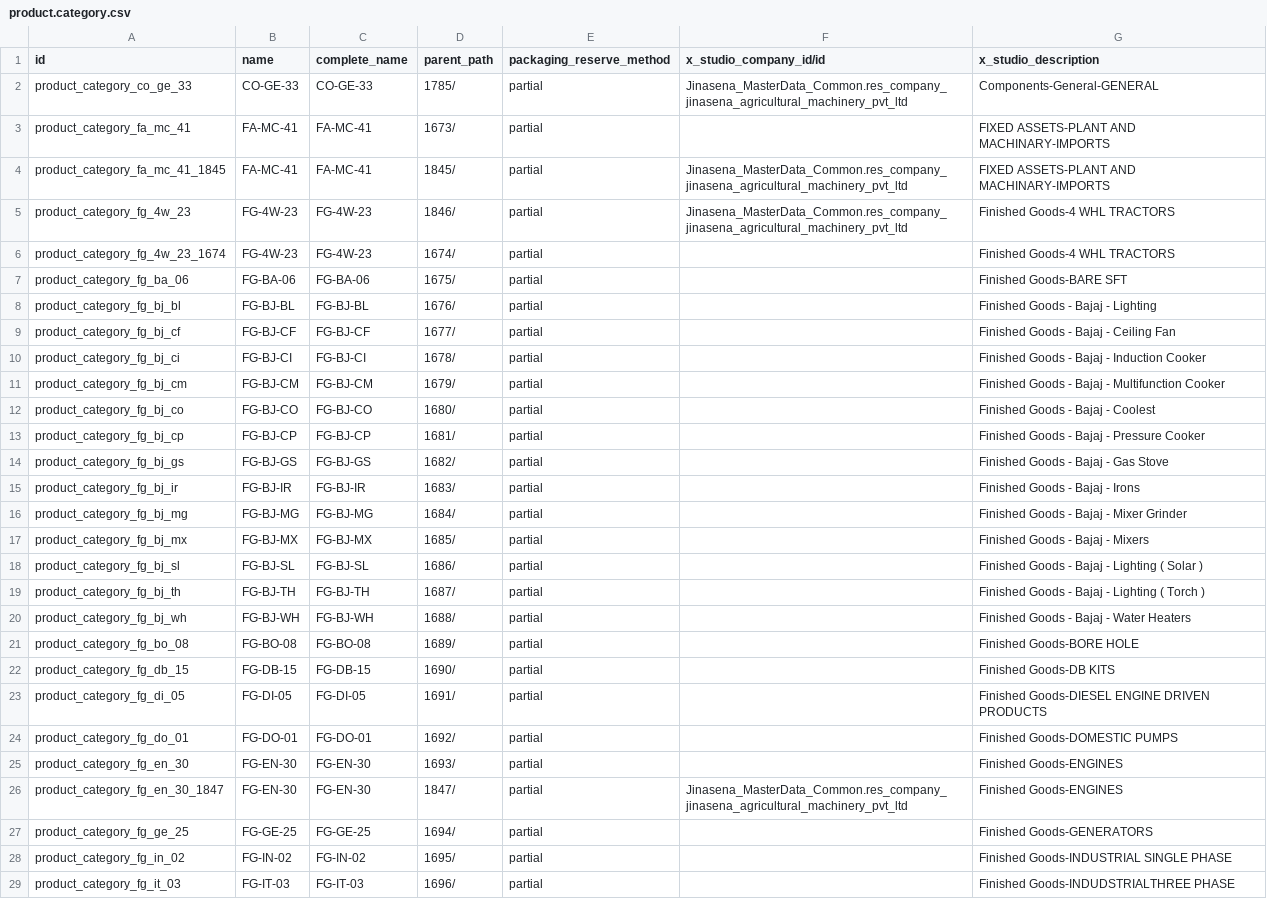
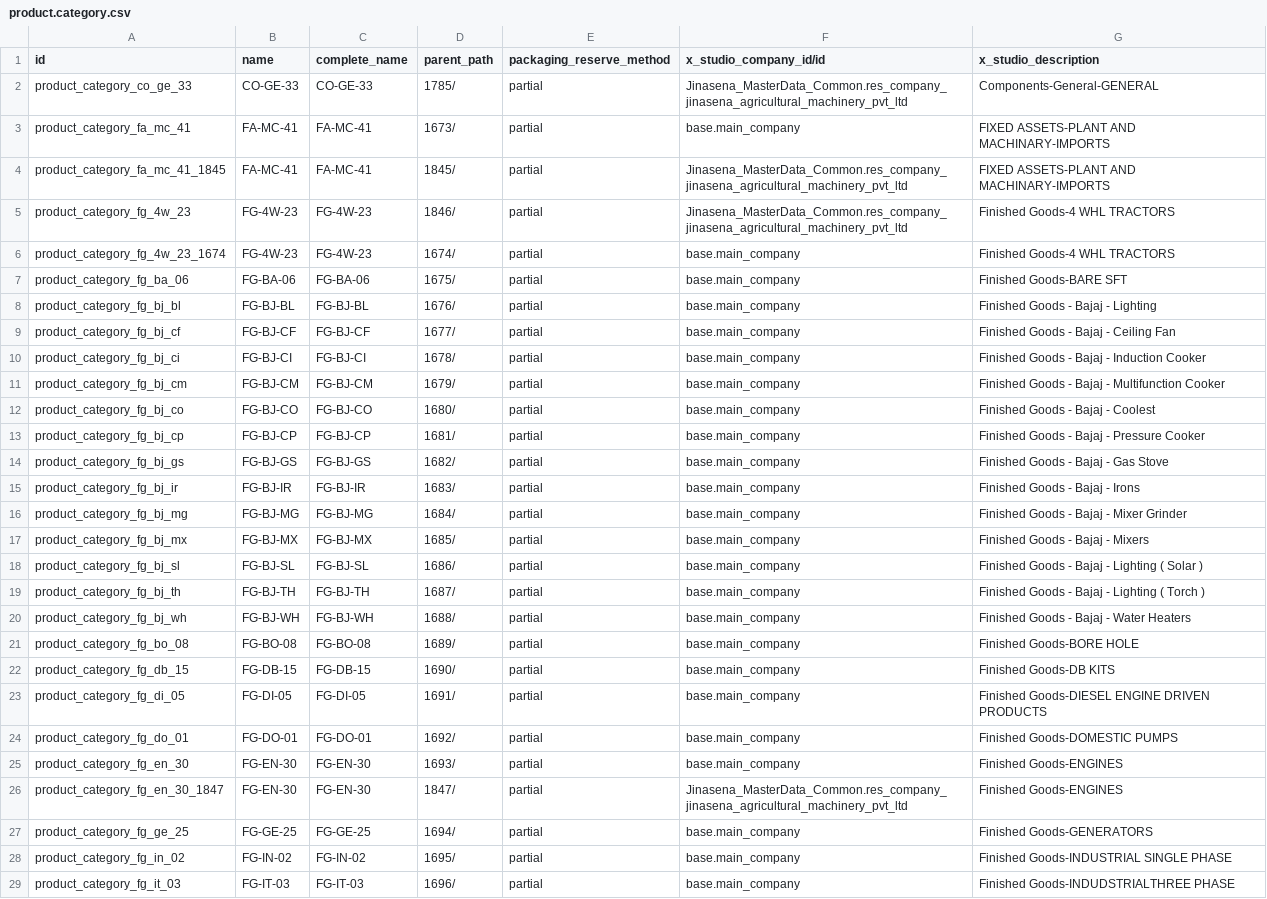
Before and after one commit to sanjayaWjinasena/Jinasena_MasterData_Stock, a CSV file: data/product.category.csv, drawn as a sheet; only a part is shown; the diff covers the shown part only.

```diff
--- a/data/product.category.csv
+++ b/data/product.category.csv
@@ -2,28 +2,28 @@ id,name,complete_name,parent_path,packaging_reserve_method,x_studio_company_id/i
 product_category_co_ge_33,CO-GE-33,CO-GE-33,1785/,partial,Jinasena_MasterData_Common.res_company_jinasena_agricultural_machinery_pvt_ltd,Components-General-GENERAL
-product_category_fa_mc_41,FA-MC-41,FA-MC-41,1673/,partial,,FIXED ASSETS-PLANT AND MACHINARY-IMPORTS
+product_category_fa_mc_41,FA-MC-41,FA-MC-41,1673/,partial,base.main_company,FIXED ASSETS-PLANT AND MACHINARY-IMPORTS
 product_category_fa_mc_41_1845,FA-MC-41,FA-MC-41,1845/,partial,Jinasena_MasterData_Common.res_company_jinasena_agricultural_machinery_pvt_ltd,FIXED ASSETS-PLANT AND MACHINARY-IMPORTS
 product_category_fg_4w_23,FG-4W-23,FG-4W-23,1846/,partial,Jinasena_MasterData_Common.res_company_jinasena_agricultural_machinery_pvt_ltd,Finished Goods-4 WHL TRACTORS
-product_category_fg_4w_23_1674,FG-4W-23,FG-4W-23,1674/,partial,,Finished Goods-4 WHL TRACTORS
-product_category_fg_ba_06,FG-BA-06,FG-BA-06,1675/,partial,,Finished Goods-BARE SFT
-product_category_fg_bj_bl,FG-BJ-BL,FG-BJ-BL,1676/,partial,,Finished Goods - Bajaj - Lighting
-product_category_fg_bj_cf,FG-BJ-CF,FG-BJ-CF,1677/,partial,,Finished Goods - Bajaj - Ceiling Fan
-product_category_fg_bj_ci,FG-BJ-CI,FG-BJ-CI,1678/,partial,,Finished Goods - Bajaj - Induction Cooker
-product_category_fg_bj_cm,FG-BJ-CM,FG-BJ-CM,1679/,partial,,Finished Goods - Bajaj - Multifunction Cooker
-product_category_fg_bj_co,FG-BJ-CO,FG-BJ-CO,1680/,partial,,Finished Goods - Bajaj - Coolest
-product_category_fg_bj_cp,FG-BJ-CP,FG-BJ-CP,1681/,partial,,Finished Goods - Bajaj - Pressure Cooker
-product_category_fg_bj_gs,FG-BJ-GS,FG-BJ-GS,1682/,partial,,Finished Goods - Bajaj - Gas Stove
-product_category_fg_bj_ir,FG-BJ-IR,FG-BJ-IR,1683/,partial,,Finished Goods - Bajaj - Irons
-product_category_fg_bj_mg,FG-BJ-MG,FG-BJ-MG,1684/,partial,,Finished Goods - Bajaj - Mixer Grinder
-product_category_fg_bj_mx,FG-BJ-MX,FG-BJ-MX,1685/,partial,,Finished Goods - Bajaj - Mixers
-product_category_fg_bj_sl,FG-BJ-SL,FG-BJ-SL,1686/,partial,,Finished Goods - Bajaj - Lighting ( Solar )
-product_category_fg_bj_th,FG-BJ-TH,FG-BJ-TH,1687/,partial,,Finished Goods - Bajaj - Lighting ( Torch )
-product_category_fg_bj_wh,FG-BJ-WH,FG-BJ-WH,1688/,partial,,Finished Goods - Bajaj - Water Heaters
-product_category_fg_bo_08,FG-BO-08,FG-BO-08,1689/,partial,,Finished Goods-BORE HOLE
-product_category_fg_db_15,FG-DB-15,FG-DB-15,1690/,partial,,Finished Goods-DB KITS
-product_category_fg_di_05,FG-DI-05,FG-DI-05,1691/,partial,,Finished Goods-DIESEL ENGINE DRIVEN PRODUCTS
-product_category_fg_do_01,FG-DO-01,FG-DO-01,1692/,partial,,Finished Goods-DOMESTIC PUMPS
-product_category_fg_en_30,FG-EN-30,FG-EN-30,1693/,partial,,Finished Goods-ENGINES
+product_category_fg_4w_23_1674,FG-4W-23,FG-4W-23,1674/,partial,base.main_company,Finished Goods-4 WHL TRACTORS
+product_category_fg_ba_06,FG-BA-06,FG-BA-06,1675/,partial,base.main_company,Finished Goods-BARE SFT
+product_category_fg_bj_bl,FG-BJ-BL,FG-BJ-BL,1676/,partial,base.main_company,Finished Goods - Bajaj - Lighting
+product_category_fg_bj_cf,FG-BJ-CF,FG-BJ-CF,1677/,partial,base.main_company,Finished Goods - Bajaj - Ceiling Fan
+product_category_fg_bj_ci,FG-BJ-CI,FG-BJ-CI,1678/,partial,base.main_company,Finished Goods - Bajaj - Induction Cooker
+product_category_fg_bj_cm,FG-BJ-CM,FG-BJ-CM,1679/,partial,base.main_company,Finished Goods - Bajaj - Multifunction Cooker
+product_category_fg_bj_co,FG-BJ-CO,FG-BJ-CO,1680/,partial,base.main_company,Finished Goods - Bajaj - Coolest
+product_category_fg_bj_cp,FG-BJ-CP,FG-BJ-CP,1681/,partial,base.main_company,Finished Goods - Bajaj - Pressure Cooker
+product_category_fg_bj_gs,FG-BJ-GS,FG-BJ-GS,1682/,partial,base.main_company,Finished Goods - Bajaj - Gas Stove
+product_category_fg_bj_ir,FG-BJ-IR,FG-BJ-IR,1683/,partial,base.main_company,Finished Goods - Bajaj - Irons
+product_category_fg_bj_mg,FG-BJ-MG,FG-BJ-MG,1684/,partial,base.main_company,Finished Goods - Bajaj - Mixer Grinder
+product_category_fg_bj_mx,FG-BJ-MX,FG-BJ-MX,1685/,partial,base.main_company,Finished Goods - Bajaj - Mixers
+product_category_fg_bj_sl,FG-BJ-SL,FG-BJ-SL,1686/,partial,base.main_company,Finished Goods - Bajaj - Lighting ( Solar )
+product_category_fg_bj_th,FG-BJ-TH,FG-BJ-TH,1687/,partial,base.main_company,Finished Goods - Bajaj - Lighting ( Torch )
+product_category_fg_bj_wh,FG-BJ-WH,FG-BJ-WH,1688/,partial,base.main_company,Finished Goods - Bajaj - Water Heaters
+product_category_fg_bo_08,FG-BO-08,FG-BO-08,1689/,partial,base.main_company,Finished Goods-BORE HOLE
+product_category_fg_db_15,FG-DB-15,FG-DB-15,1690/,partial,base.main_company,Finished Goods-DB KITS
+product_category_fg_di_05,FG-DI-05,FG-DI-05,1691/,partial,base.main_company,Finished Goods-DIESEL ENGINE DRIVEN PRODUCTS
+product_category_fg_do_01,FG-DO-01,FG-DO-01,1692/,partial,base.main_company,Finished Goods-DOMESTIC PUMPS
+product_category_fg_en_30,FG-EN-30,FG-EN-30,1693/,partial,base.main_company,Finished Goods-ENGINES
 product_category_fg_en_30_1847,FG-EN-30,FG-EN-30,1847/,partial,Jinasena_MasterData_Common.res_company_jinasena_agricultural_machinery_pvt_ltd,Finished Goods-ENGINES
-product_category_fg_ge_25,FG-GE-25,FG-GE-25,1694/,partial,,Finished Goods-GENERATORS
-product_category_fg_in_02,FG-IN-02,FG-IN-02,1695/,partial,,Finished Goods-INDUSTRIAL SINGLE PHASE
-product_category_fg_it_03,FG-IT-03,FG-IT-03,1696/,partial,,Finished Goods-INDUDSTRIALTHREE PHASE
+product_category_fg_ge_25,FG-GE-25,FG-GE-25,1694/,partial,base.main_company,Finished Goods-GENERATORS
+product_category_fg_in_02,FG-IN-02,FG-IN-02,1695/,partial,base.main_company,Finished Goods-INDUSTRIAL SINGLE PHASE
+product_category_fg_it_03,FG-IT-03,FG-IT-03,1696/,partial,base.main_company,Finished Goods-INDUDSTRIALTHREE PHASE
```
Also changed, not shown: 88 edited cells elsewhere in this file, data/product.attribute.value.csv, data/stock.picking.type.csv, 7 other files.
